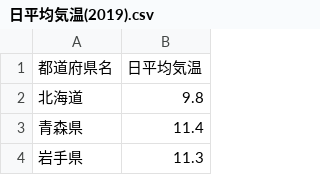
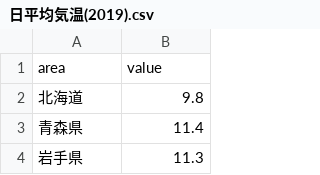
Before and after one commit to Takachiyo/InfoVis2022, a CSV file: Final/日平均気温(2019).csv, drawn as a sheet; only a part is shown.

```diff
--- a/Final/日平均気温(2019).csv
+++ b/Final/日平均気温(2019).csv
@@ -1,2 +1,2 @@
-都道府県名,日平均気温
+area,value
 北海道,9.8
```
Also changed, not shown: Final/アイスクリームの消費金額(2019).csv, 1 other file.
